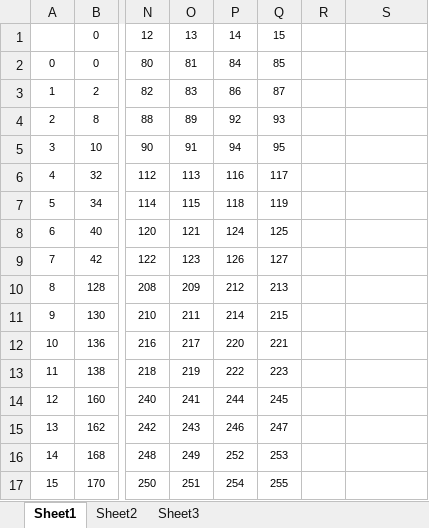
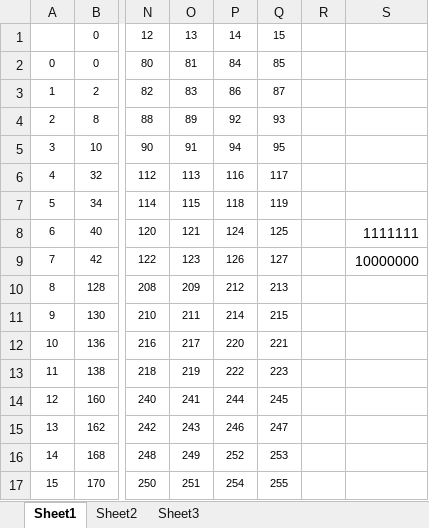
Before and after one commit to piotrlasek/skydive, an Excel workbook: sql/pyramid_nytc/Pyramid-test/zoo.xlsx, sheet Sheet1, drawn as a sheet; only a part is shown, gaps mark what is left out; values as stored, in another font and other column widths than the file's, no borders; the diff names each change by its address in the sheet, - before the commit and + after, or states it on an @@ line.

Commit message:
NYTC dataset related changes.

```diff
--- a/sql/pyramid_nytc/Pyramid-test/zoo.xlsx (sheet Sheet1)
+++ b/sql/pyramid_nytc/Pyramid-test/zoo.xlsx (sheet Sheet1)
-S8: (empty)
+S8: 1111111
-S9: (empty)
+S9: 10000000
```
Also changed, not shown: 1 other file.
